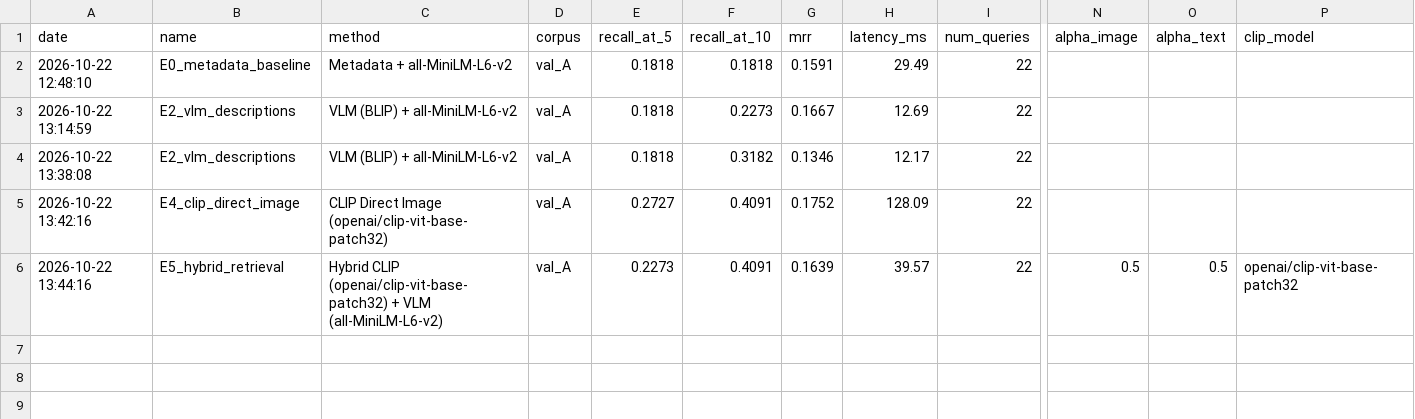
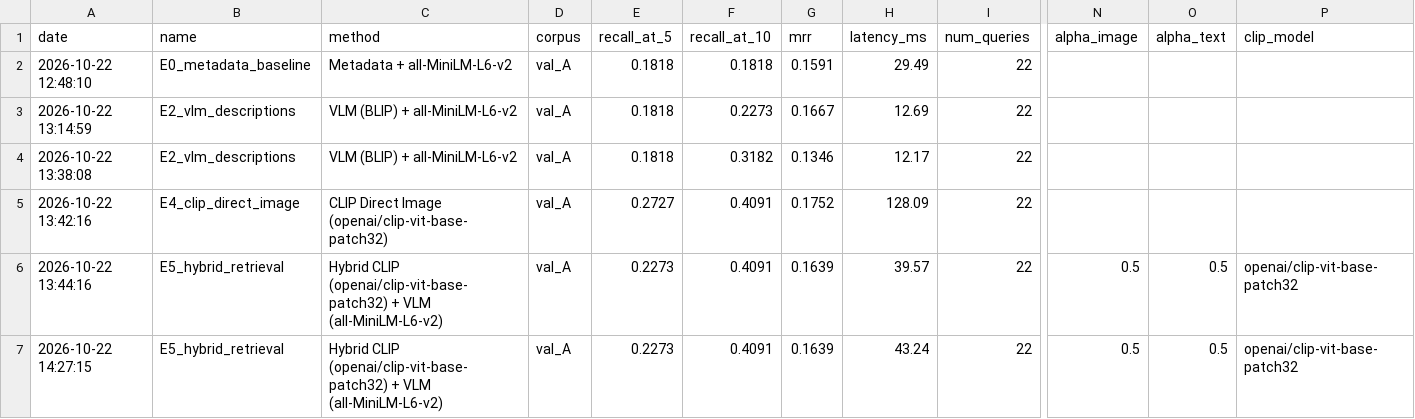
Before and after one commit to Xenodion/deep-learning-project-waerniers-lamy, a CSV file: results/nlp_experiments.csv, drawn as a sheet; only a part is shown, gaps mark what is left out; rows hold the shown columns only; the diff names each change by its address in the sheet, - before the commit and + after, or states it on an @@ line.

```diff
--- a/results/nlp_experiments.csv
+++ b/results/nlp_experiments.csv
+row 7: 2026-10-22 14:27:15 | E5_hybrid_retrieval | Hybrid CLIP (openai/clip-vit-base-patch32) + VLM (all-MiniLM-L6-v2) | val_A | 0.2273 | 0.4091 | 0.1639 | 43.24 | 22 | 0.5 | 0.5 | openai/clip-vit-base-patch32
```
Also changed, not shown: 1 other file.
